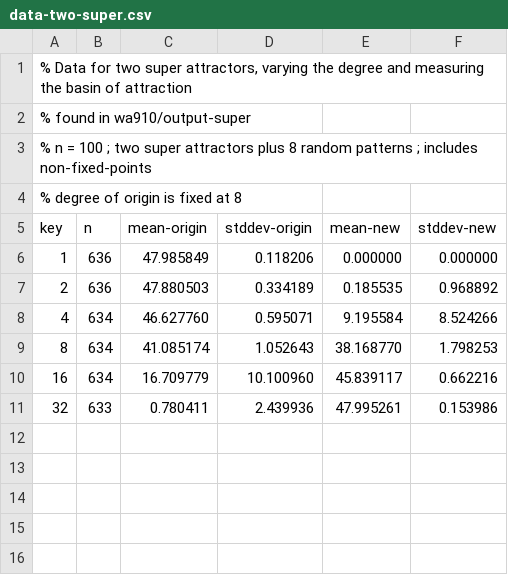
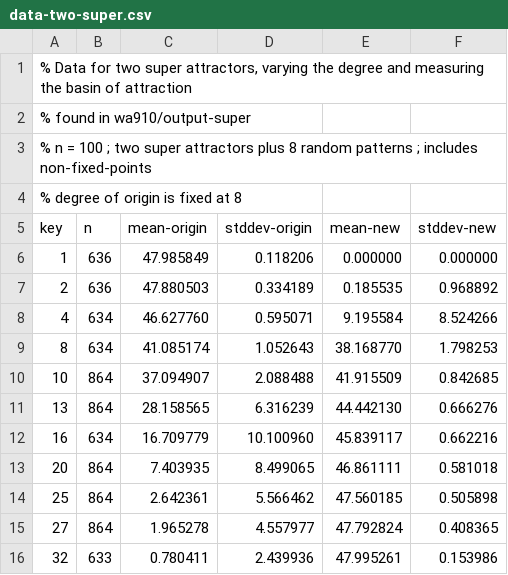
Before and after one commit to imperialhopfield/hopfield, a CSV file: report/data-two-super.csv, drawn as a sheet.

Commit message:
Added more data to two super attractors

```diff
--- a/report/data-two-super.csv
+++ b/report/data-two-super.csv
@@ -9,3 +9,8 @@ key	n	mean-origin	stddev-origin	mean-new	stddev-new
 8	634	41.085174	1.052643	38.168770	1.798253
+10	864	37.094907	2.088488	41.915509	0.842685
+13	864	28.158565	6.316239	44.442130	0.666276
 16	634	16.709779	10.100960	45.839117	0.662216
+20	864	7.403935	8.499065	46.861111	0.581018
+25	864	2.642361	5.566462	47.560185	0.505898
+27	864	1.965278	4.557977	47.792824	0.408365
 32	633	0.780411	2.439936	47.995261	0.153986
```
